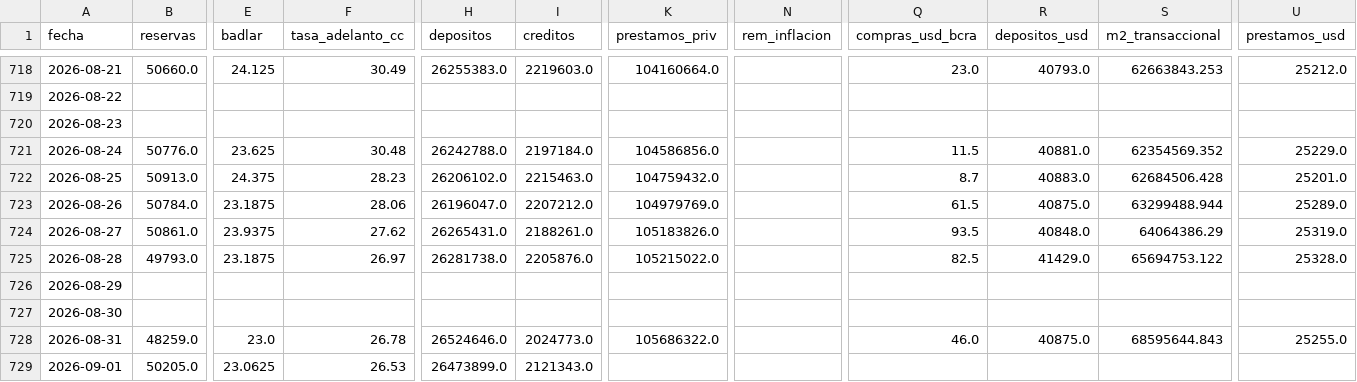
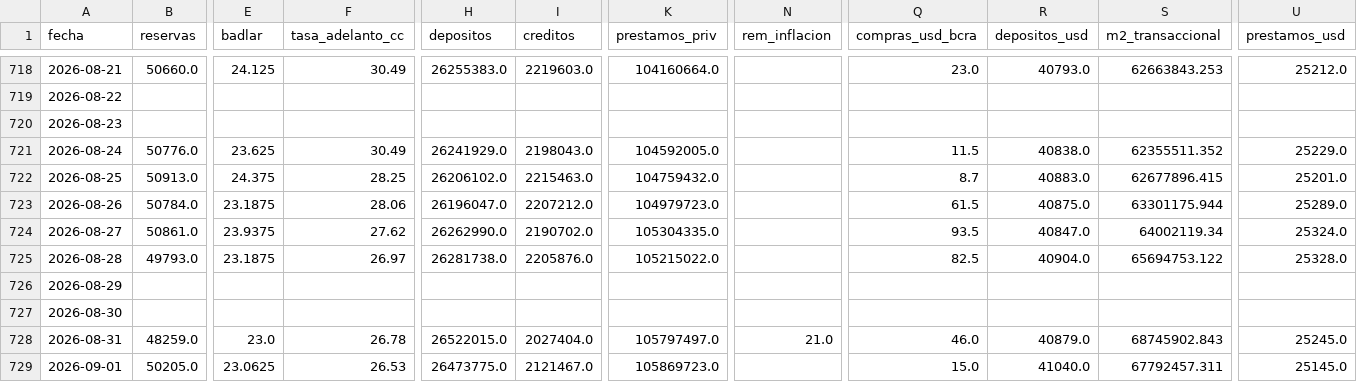
Before and after one commit to garciaborgheslautaro/acavalores-monitor-macro, a CSV file: data/bcra_data.csv, drawn as a sheet; only a part is shown, gaps mark what is left out; the diff covers the shown part only; the diff names each change by its address in the sheet, - before the commit and + after, or states it on an @@ line.

```diff
--- a/data/bcra_data.csv
+++ b/data/bcra_data.csv
-F721 (tasa_adelanto_cc): 30.48
+F721 (tasa_adelanto_cc): 30.49
-H721 (depositos): 26242788.0
+H721 (depositos): 26241929.0
-I721 (creditos): 2197184.0
+I721 (creditos): 2198043.0
-K721 (prestamos_priv): 104586856.0
+K721 (prestamos_priv): 104592005.0
-R721 (depositos_usd): 40881.0
+R721 (depositos_usd): 40838.0
-S721 (m2_transaccional): 62354569.352
+S721 (m2_transaccional): 62355511.352
-F722 (tasa_adelanto_cc): 28.23
+F722 (tasa_adelanto_cc): 28.25
-S722 (m2_transaccional): 62684506.428
+S722 (m2_transaccional): 62677896.415
-K723 (prestamos_priv): 104979769.0
+K723 (prestamos_priv): 104979723.0
-S723 (m2_transaccional): 63299488.944
+S723 (m2_transaccional): 63301175.944
-H724 (depositos): 26265431.0
+H724 (depositos): 26262990.0
-I724 (creditos): 2188261.0
+I724 (creditos): 2190702.0
-K724 (prestamos_priv): 105183826.0
+K724 (prestamos_priv): 105304335.0
-R724 (depositos_usd): 40848.0
+R724 (depositos_usd): 40847.0
-S724 (m2_transaccional): 64064386.29
+S724 (m2_transaccional): 64002119.34
-U724 (prestamos_usd): 25319.0
+U724 (prestamos_usd): 25324.0
-R725 (depositos_usd): 41429.0
+R725 (depositos_usd): 40904.0
-H728 (depositos): 26524646.0
+H728 (depositos): 26522015.0
-I728 (creditos): 2024773.0
+I728 (creditos): 2027404.0
-K728 (prestamos_priv): 105686322.0
+K728 (prestamos_priv): 105797497.0
-N728 (rem_inflacion): (empty)
+N728 (rem_inflacion): 21.0
-R728 (depositos_usd): 40875.0
+R728 (depositos_usd): 40879.0
-S728 (m2_transaccional): 68595644.843
+S728 (m2_transaccional): 68745902.843
-U728 (prestamos_usd): 25255.0
+U728 (prestamos_usd): 25245.0
-H729 (depositos): 26473899.0
+H729 (depositos): 26473775.0
-I729 (creditos): 2121343.0
+I729 (creditos): 2121467.0
-K729 (prestamos_priv): (empty)
+K729 (prestamos_priv): 105869723.0
-Q729 (compras_usd_bcra): (empty)
+Q729 (compras_usd_bcra): 15.0
-R729 (depositos_usd): (empty)
+R729 (depositos_usd): 41040.0
-S729 (m2_transaccional): (empty)
+S729 (m2_transaccional): 67792457.311
-U729 (prestamos_usd): (empty)
+U729 (prestamos_usd): 25145.0
```
Also changed, not shown: 13 edited cells elsewhere in this file, data/dolar_data.csv, data/itcrm_data.csv, 5 other files.
